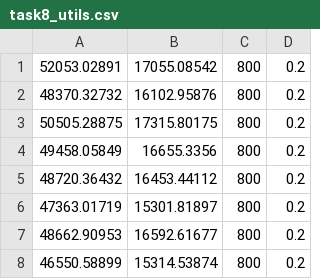
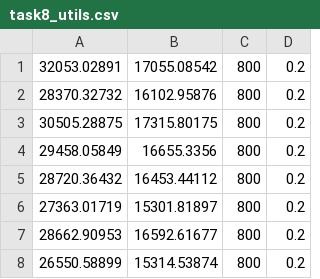
Before and after one commit to learnmaker/sac, a CSV file: mydata/task_info/task8_utils.csv, drawn as a sheet.

```diff
--- a/mydata/task_info/task8_utils.csv
+++ b/mydata/task_info/task8_utils.csv
@@ -1,8 +1,8 @@
-52053.02891,17055.08542,800,0.2
-48370.32732,16102.95876,800,0.2
-50505.28875,17315.80175,800,0.2
-49458.05849,16655.3356,800,0.2
-48720.36432,16453.44112,800,0.2
-47363.01719,15301.81897,800,0.2
-48662.90953,16592.61677,800,0.2
-46550.58899,15314.53874,800,0.2
+32053.02891,17055.08542,800,0.2
+28370.32732,16102.95876,800,0.2
+30505.28875,17315.80175,800,0.2
+29458.05849,16655.3356,800,0.2
+28720.36432,16453.44112,800,0.2
+27363.01719,15301.81897,800,0.2
+28662.90953,16592.61677,800,0.2
+26550.58899,15314.53874,800,0.2
```
Also changed, not shown: 1 other file.
